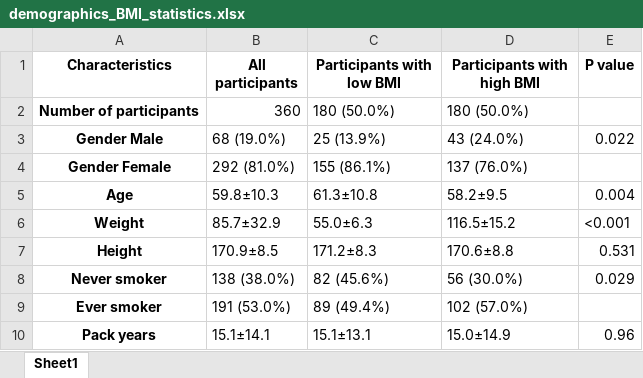
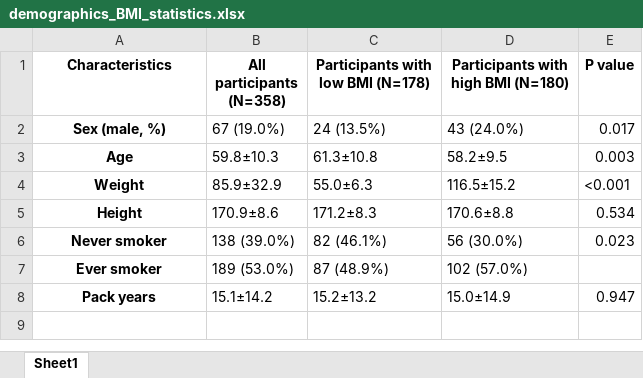
Before and after one commit to nsourlos/BMI_experiment, an Excel workbook: demographics_BMI_statistics.xlsx, sheet Sheet1, drawn as a sheet; values as stored, in another font and other column widths than the file's, no borders; removed rows and columns are numbered as before the commit, all else as after; the diff names each change by its address in the sheet, - before the commit and + after, or states it on an @@ line.

Commit message:
similar to emph table

```diff
--- a/demographics_BMI_statistics.xlsx (sheet Sheet1)
+++ b/demographics_BMI_statistics.xlsx (sheet Sheet1)
-B1: All participants
+B1: All participants (N=358)
-C1: Participants with low BMI
+C1: Participants with low BMI (N=178)
-D1: Participants with high BMI
+D1: Participants with high BMI (N=180)
-row 2: Number of participants | 360 | 180 (50.0%) | 180 (50.0%)
-row 3: Gender Male | 68 (19.0%) | 25 (13.9%) | 43 (24.0%) | 0.022
-row 4: Gender Female | 292 (81.0%) | 155 (86.1%) | 137 (76.0%)
+row 2: Sex (male, %) | 67 (19.0%) | 24 (13.5%) | 43 (24.0%) | 0.017
-E3 (P value): 0.004
+E3 (P value): 0.003
-B4 (All participants (N=358)): 85.7±32.9
+B4 (All participants (N=358)): 85.9±32.9
-B5 (All participants (N=358)): 170.9±8.5
+B5 (All participants (N=358)): 170.9±8.6
-E5 (P value): 0.531
+E5 (P value): 0.534
-B6 (All participants (N=358)): 138 (38.0%)
+B6 (All participants (N=358)): 138 (39.0%)
-C6: 82 (45.6%)
+C6: 82 (46.1%)
-E6 (P value): 0.029
+E6 (P value): 0.023
-B7 (All participants (N=358)): 191 (53.0%)
+B7 (All participants (N=358)): 189 (53.0%)
-C7: 89 (49.4%)
+C7: 87 (48.9%)
-B8 (All participants (N=358)): 15.1±14.1
+B8 (All participants (N=358)): 15.1±14.2
-C8: 15.1±13.1
+C8: 15.2±13.2
-E8 (P value): 0.96
+E8 (P value): 0.947
```
Also changed, not shown: 1 other file.
